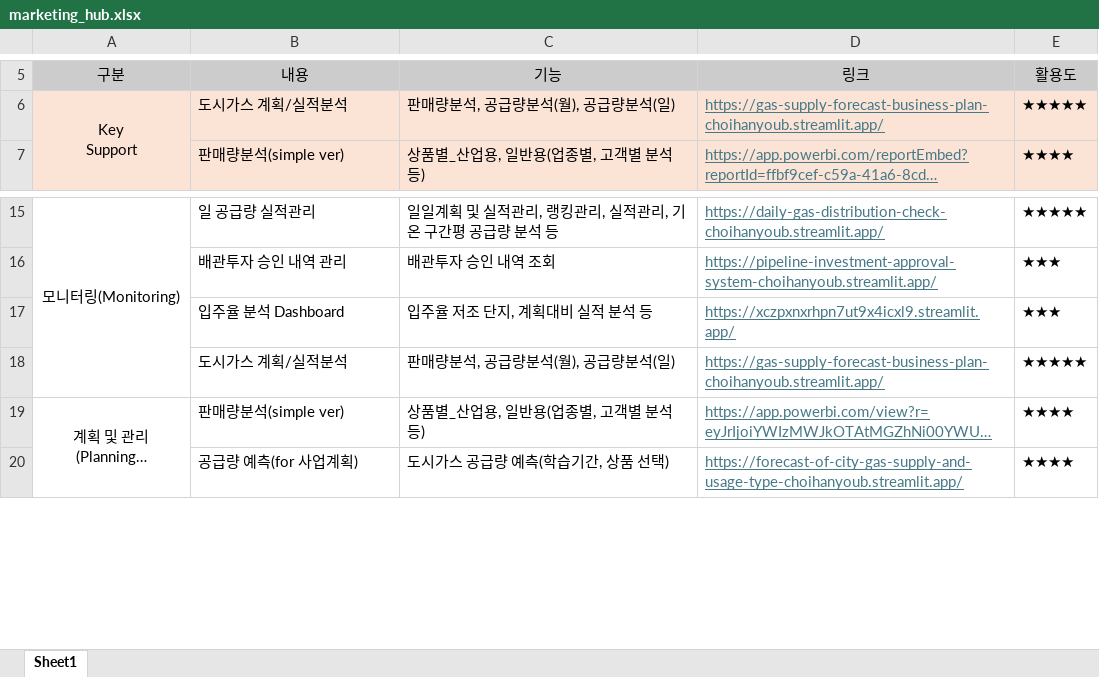
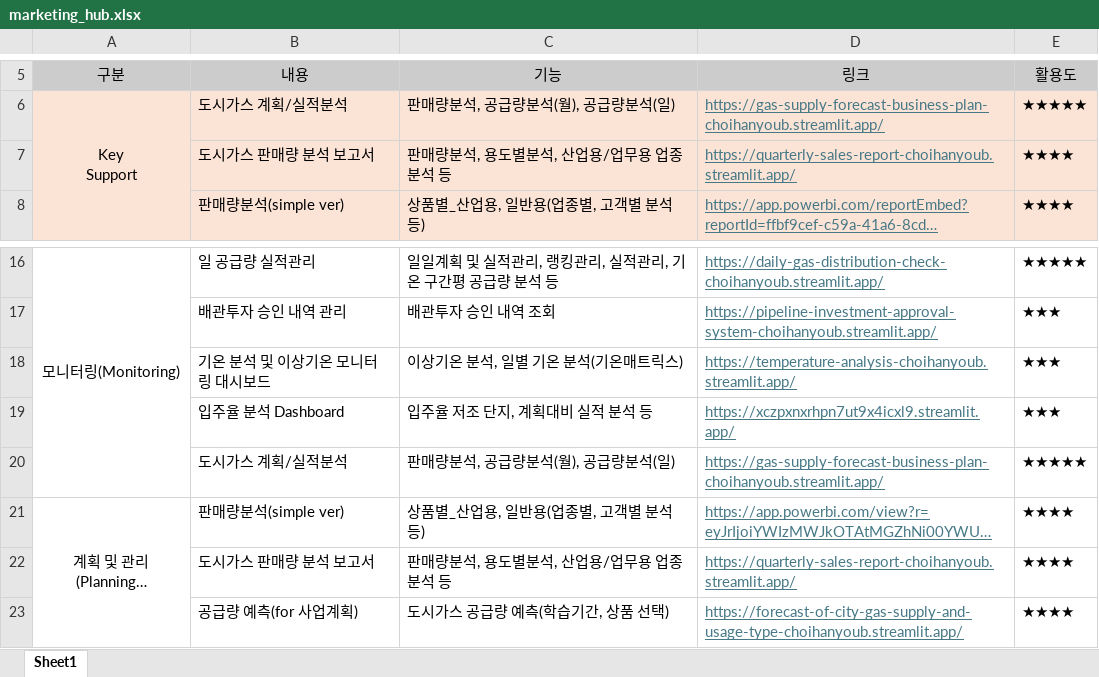
Before and after one commit to Han11112222/Han-Marketing-Division-Smart-Hub, an Excel workbook: marketing_hub.xlsx, sheet Sheet1, drawn as a sheet; only a part is shown, gaps mark what is left out; long unchanged cells end in …; values as stored, in another font and other column widths than the file's, no borders; the diff names each change by its address in the sheet, - before the commit and + after, or states it on an @@ line.

Commit message:
Add files via upload

```diff
--- a/marketing_hub.xlsx (sheet Sheet1)
+++ b/marketing_hub.xlsx (sheet Sheet1)
+row 7:  | 도시가스 판매량 분석 보고서 | 판매량분석, 용도별분석, 산업용/업무용 업종분석 등 | https://quarterly-sales-report-choihanyoub.streamlit.app/ | ★★★★
+row 18:  | 기온 분석 및 이상기온 모니터링 대시보드 | 이상기온 분석, 일별 기온 분석(기온매트릭스) | https://temperature-analysis-choihanyoub.streamlit.app/ | ★★★
+row 22:  | 도시가스 판매량 분석 보고서 | 판매량분석, 용도별분석, 산업용/업무용 업종분석 등 | https://quarterly-sales-report-choihanyoub.streamlit.app/ | ★★★★
```
